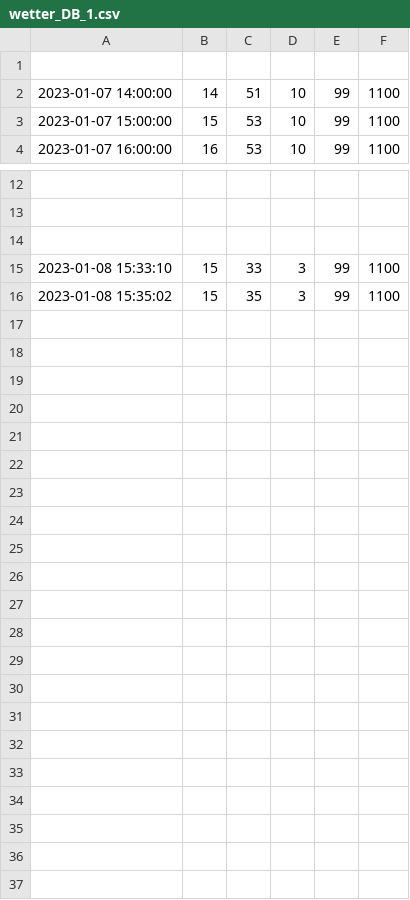
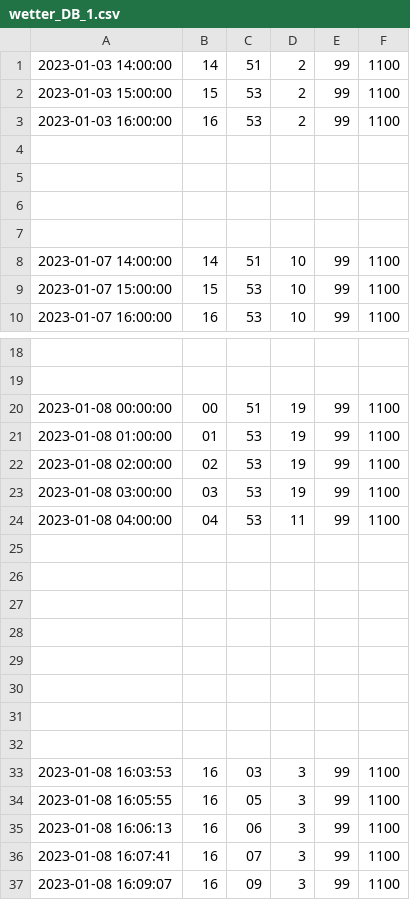
Before and after one commit to DenisPGH/Home_Weather_Station, a CSV file: Wetter/wetter_DB_1.csv, drawn as a sheet; only a part is shown, gaps mark what is left out.

```diff
--- a/Wetter/wetter_DB_1.csv
+++ b/Wetter/wetter_DB_1.csv
@@ -1 +1,7 @@
+2023-01-03 14:00:00|14|51|2|99|1100
+2023-01-03 15:00:00|15|53|2|99|1100
+2023-01-03 16:00:00|16|53|2|99|1100
+
+
+
 
@@ -13,4 +19,19 @@
 
+2023-01-08 00:00:00|00|51|19|99|1100
+2023-01-08 01:00:00|01|53|19|99|1100
+2023-01-08 02:00:00|02|53|19|99|1100
+2023-01-08 03:00:00|03|53|19|99|1100
+2023-01-08 04:00:00|04|53|11|99|1100
 
-2023-01-08 15:33:10|15|33|3|99|1100
-2023-01-08 15:35:02|15|35|3|99|1100
+
+
+
+
+
+
+
+2023-01-08 16:03:53|16|03|3|99|1100
+2023-01-08 16:05:55|16|05|3|99|1100
+2023-01-08 16:06:13|16|06|3|99|1100
+2023-01-08 16:07:41|16|07|3|99|1100
+2023-01-08 16:09:07|16|09|3|99|1100
```
Also changed, not shown: 2 other files.
